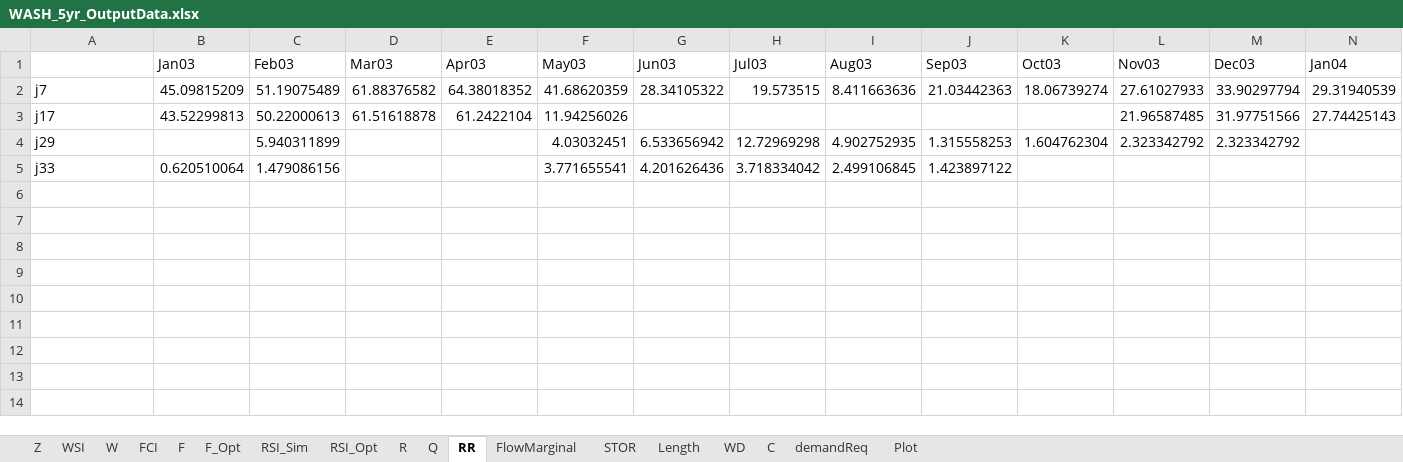
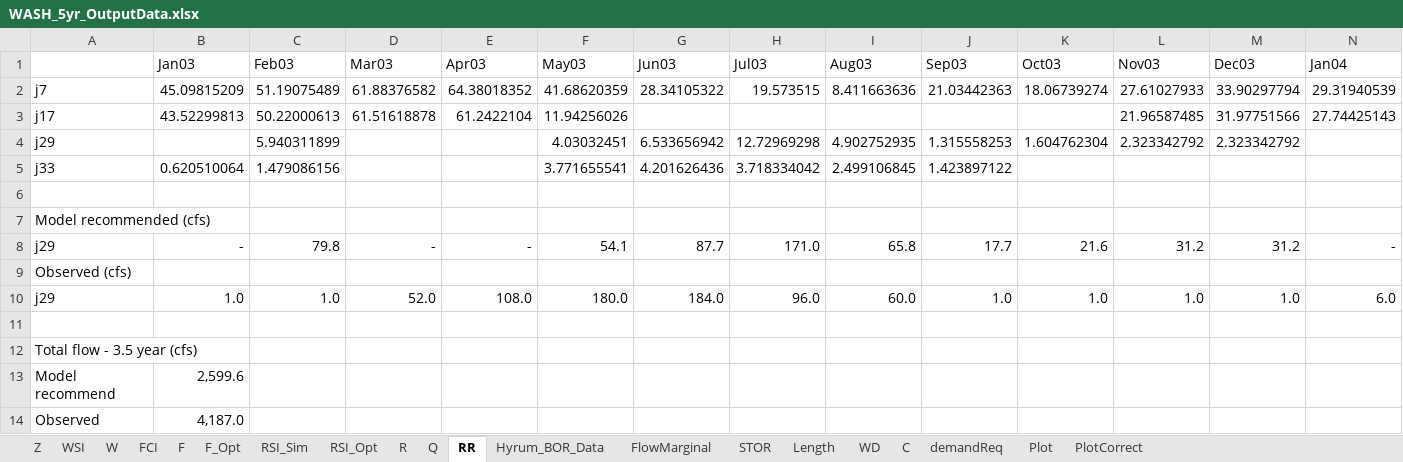
Before and after one commit to ayman510/WASH, an Excel workbook: OutputFiles/5Year_Results/WASH_5yr_OutputData.xlsx, sheet RR, drawn as a sheet; only a part is shown; values as stored, in another font and other column widths than the file's, no borders; rows hold the shown columns only; the diff names each change by its address in the sheet, - before the commit and + after, or states it on an @@ line.

```diff
--- a/OutputFiles/5Year_Results/WASH_5yr_OutputData.xlsx (sheet RR)
+++ b/OutputFiles/5Year_Results/WASH_5yr_OutputData.xlsx (sheet RR)
+sheet tab: Hyrum_BOR_Data
+sheet tab: PlotCorrect
+row 6: (empty)
+row 7: Model recommended (cfs)
+row 8: j29 | - | 79.8 | - | - | 54.1 | 87.7 | 171.0 | 65.8 | 17.7 | 21.6 | 31.2 | 31.2 | -
+row 9: Observed (cfs)
+row 10: j29 | 1.0 | 1.0 | 52.0 | 108.0 | 180.0 | 184.0 | 96.0 | 60.0 | 1.0 | 1.0 | 1.0 | 1.0 | 6.0
+row 11: (empty)
+row 12: Total flow - 3.5 year (cfs)
+row 13: Model recommend | 2,599.6
+row 14: Observed | 4,187.0
```
Also changed, not shown: sheet Q, charts or pictures, OutputFiles/WASH_Results.xlsx, 8 other files.
